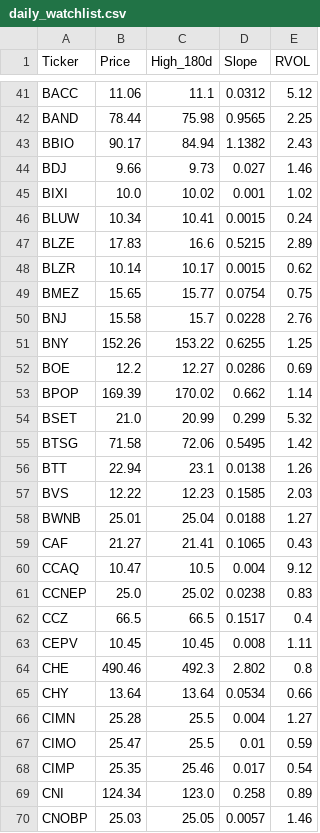
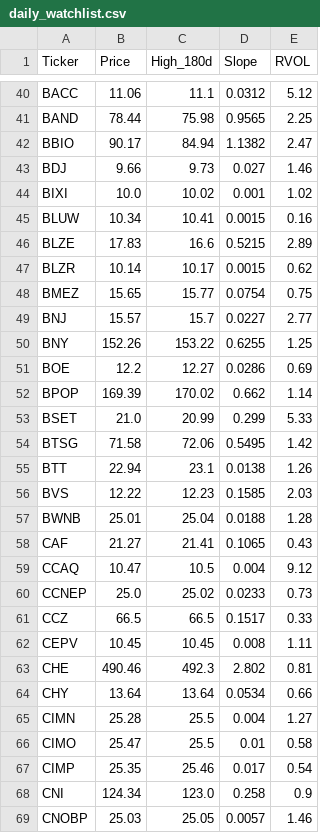
Before and after one commit to akshatsirohiya-arch/my-investment-ai, a CSV file: daily_watchlist.csv, drawn as a sheet; only a part is shown, gaps mark what is left out; the diff covers the shown part only.

```diff
--- a/daily_watchlist.csv
+++ b/daily_watchlist.csv
@@ -42,6 +41,6 @@ BACC,11.06,11.1,0.0312,5.12
 BAND,78.44,75.98,0.9565,2.25
-BBIO,90.17,84.94,1.1382,2.43
+BBIO,90.17,84.94,1.1382,2.47
 BDJ,9.66,9.73,0.027,1.46
 BIXI,10.0,10.02,0.001,1.02
-BLUW,10.34,10.41,0.0015,0.24
+BLUW,10.34,10.41,0.0015,0.16
 BLZE,17.83,16.6,0.5215,2.89
@@ -49,3 +48,3 @@ BLZR,10.14,10.17,0.0015,0.62
 BMEZ,15.65,15.77,0.0754,0.75
-BNJ,15.58,15.7,0.0228,2.76
+BNJ,15.57,15.7,0.0227,2.77
 BNY,152.26,153.22,0.6255,1.25
@@ -53,3 +52,3 @@ BOE,12.2,12.27,0.0286,0.69
 BPOP,169.39,170.02,0.662,1.14
-BSET,21.0,20.99,0.299,5.32
+BSET,21.0,20.99,0.299,5.33
 BTSG,71.58,72.06,0.5495,1.42
@@ -57,14 +56,14 @@ BTT,22.94,23.1,0.0138,1.26
 BVS,12.22,12.23,0.1585,2.03
-BWNB,25.01,25.04,0.0188,1.27
+BWNB,25.01,25.04,0.0188,1.28
 CAF,21.27,21.41,0.1065,0.43
 CCAQ,10.47,10.5,0.004,9.12
-CCNEP,25.0,25.02,0.0238,0.83
-CCZ,66.5,66.5,0.1517,0.4
+CCNEP,25.0,25.02,0.0233,0.73
+CCZ,66.5,66.5,0.1517,0.33
 CEPV,10.45,10.45,0.008,1.11
-CHE,490.46,492.3,2.802,0.8
+CHE,490.46,492.3,2.802,0.81
 CHY,13.64,13.64,0.0534,0.66
 CIMN,25.28,25.5,0.004,1.27
-CIMO,25.47,25.5,0.01,0.59
+CIMO,25.47,25.5,0.01,0.58
 CIMP,25.35,25.46,0.017,0.54
-CNI,124.34,123.0,0.258,0.89
+CNI,124.34,123.0,0.258,0.9
 CNOBP,25.03,25.05,0.0057,1.46
```
Also changed, not shown: 5 added rows, 10 removed rows and 108 edited cells elsewhere in this file.
